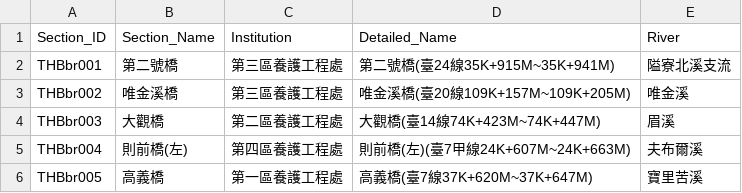
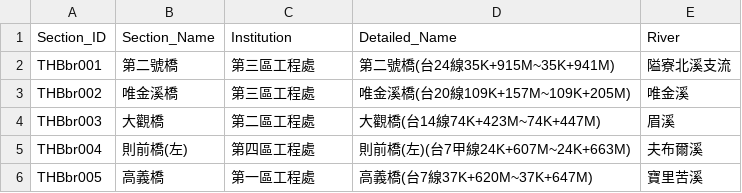
Before and after one commit to weijhih1226/QPEplus, a CSV file: WarningGrid/static/secinfo/THB_bridge_secinfo.csv, drawn as a sheet.

```diff
--- a/WarningGrid/static/secinfo/THB_bridge_secinfo.csv
+++ b/WarningGrid/static/secinfo/THB_bridge_secinfo.csv
@@ -1,6 +1,6 @@
 Section_ID,Section_Name,Institution,Detailed_Name,River
-THBbr001,第二號橋,第三區養護工程處,第二號橋(臺24線35K+915M~35K+941M),隘寮北溪支流
-THBbr002,唯金溪橋,第三區養護工程處,唯金溪橋(臺20線109K+157M~109K+205M),唯金溪
-THBbr003,大觀橋,第二區養護工程處,大觀橋(臺14線74K+423M~74K+447M),眉溪
-THBbr004,則前橋(左),第四區養護工程處,則前橋(左)(臺7甲線24K+607M~24K+663M),夫布爾溪
-THBbr005,高義橋,第一區養護工程處,高義橋(臺7線37K+620M~37K+647M),寶里苦溪
+THBbr001,第二號橋,第三區工程處,第二號橋(台24線35K+915M~35K+941M),隘寮北溪支流
+THBbr002,唯金溪橋,第三區工程處,唯金溪橋(台20線109K+157M~109K+205M),唯金溪
+THBbr003,大觀橋,第二區工程處,大觀橋(台14線74K+423M~74K+447M),眉溪
+THBbr004,則前橋(左),第四區工程處,則前橋(左)(台7甲線24K+607M~24K+663M),夫布爾溪
+THBbr005,高義橋,第一區工程處,高義橋(台7線37K+620M~37K+647M),寶里苦溪
```
Also changed, not shown: 17 other files.
